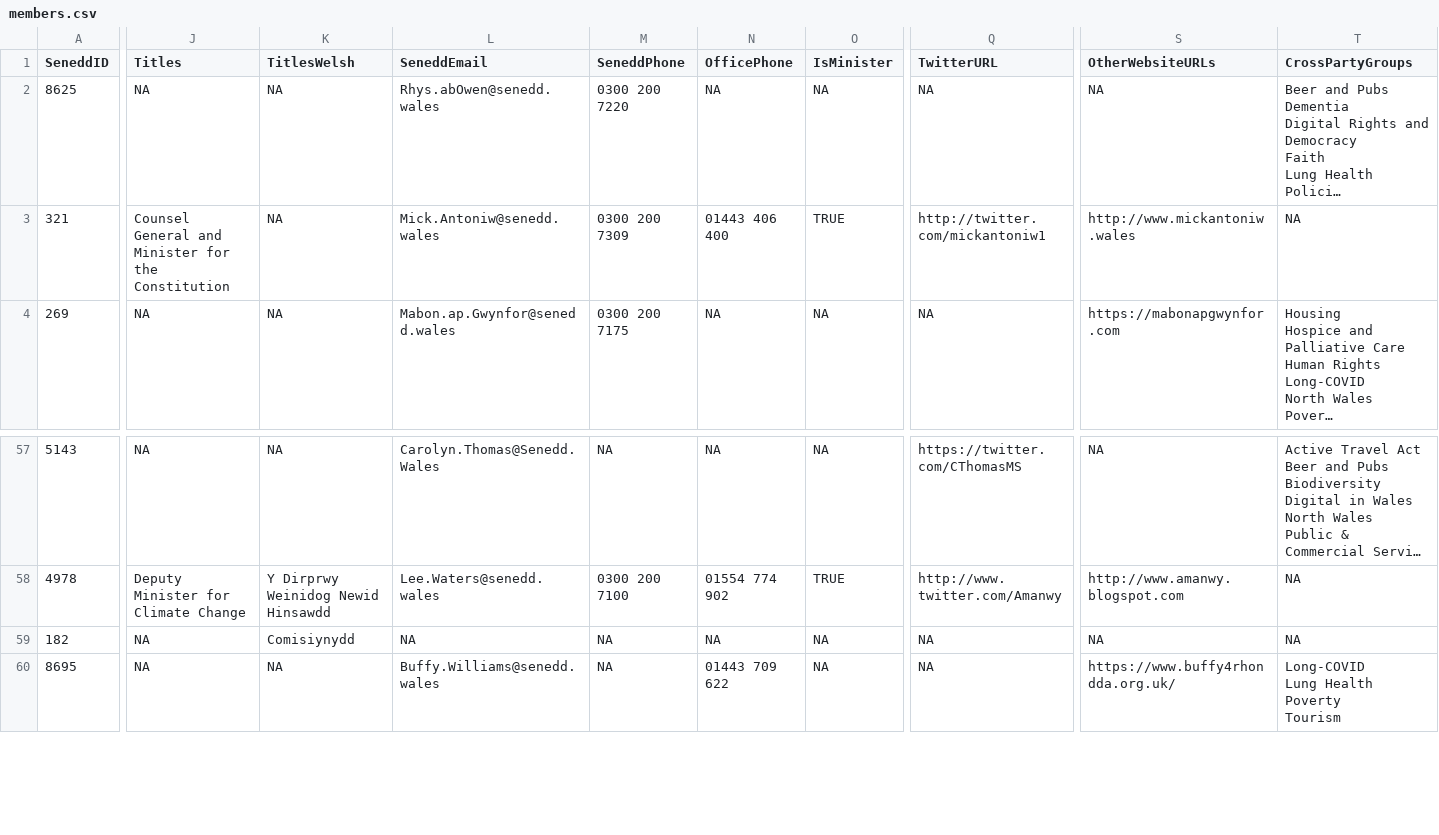
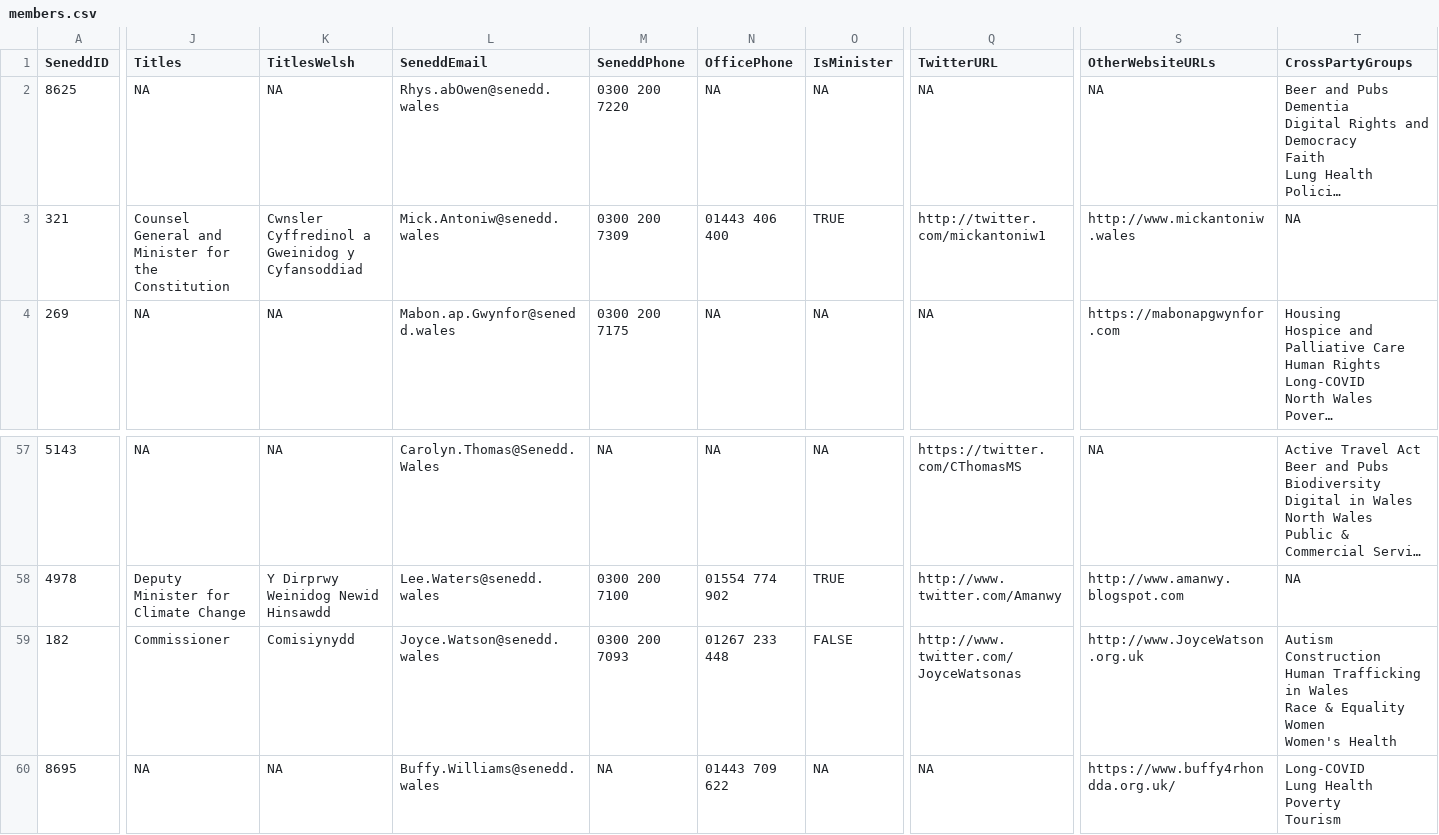
Before and after one commit to stupidpupil/senedd_scraper, a CSV file: members.csv, drawn as a sheet; only a part is shown, gaps mark what is left out; long unchanged cells end in …; ↵ is a line break in a cell; the diff covers the shown part only; the diff names each change by its address in the sheet, - before the commit and + after, or states it on an @@ line.

```diff
--- a/members.csv
+++ b/members.csv
-K3 (TitlesWelsh): NA
+K3 (TitlesWelsh): Cwnsler Cyffredinol a Gweinidog y Cyfansoddiad
-J59 (Titles): NA
+J59 (Titles): Commissioner
-L59 (SeneddEmail): NA
+L59 (SeneddEmail): Joyce.Watson@senedd.wales
-M59 (SeneddPhone): NA
+M59 (SeneddPhone): 0300 200 7093
-N59 (OfficePhone): NA
+N59 (OfficePhone): 01267 233 448
-O59 (IsMinister): NA
+O59 (IsMinister): FALSE
-Q59 (TwitterURL): NA
+Q59 (TwitterURL): http://www.twitter.com/JoyceWatsonas
-S59 (OtherWebsiteURLs): NA
+S59 (OtherWebsiteURLs): http://www.JoyceWatson.org.uk
-T59 (CrossPartyGroups): NA
+T59 (CrossPartyGroups): Autism ↵ Construction ↵ Human Trafficking in Wales ↵ Race & Equality ↵ Women ↵ Women's Health
```
Also changed, not shown: 5 edited cells elsewhere in this file, interests.csv, members_for_do_gooder.csv, 2 other files.
